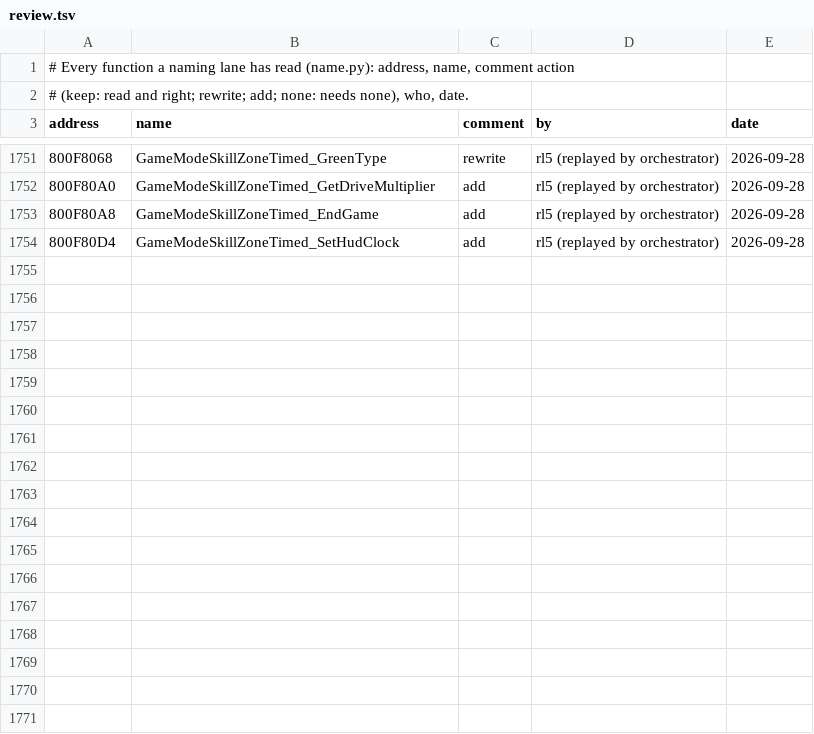
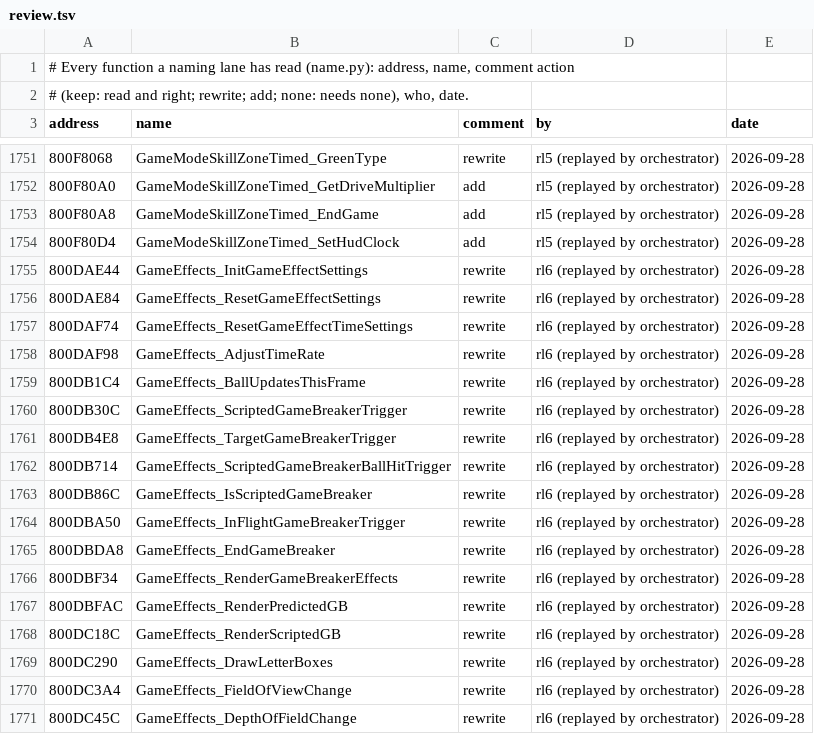
Before and after one commit to mitsevox/tw2004, a TSV file: config/GW4E69/review.tsv, drawn as a sheet; only a part is shown, gaps mark what is left out; the diff covers the shown part only.

```diff
--- a/config/GW4E69/review.tsv
+++ b/config/GW4E69/review.tsv
@@ -1754 +1754,18 @@ address	name	comment	by	date
 800F80D4	GameModeSkillZoneTimed_SetHudClock	add	rl5 (replayed by orchestrator)	2026-09-28
+800DAE44	GameEffects_InitGameEffectSettings	rewrite	rl6 (replayed by orchestrator)	2026-09-28
+800DAE84	GameEffects_ResetGameEffectSettings	rewrite	rl6 (replayed by orchestrator)	2026-09-28
+800DAF74	GameEffects_ResetGameEffectTimeSettings	rewrite	rl6 (replayed by orchestrator)	2026-09-28
+800DAF98	GameEffects_AdjustTimeRate	rewrite	rl6 (replayed by orchestrator)	2026-09-28
+800DB1C4	GameEffects_BallUpdatesThisFrame	rewrite	rl6 (replayed by orchestrator)	2026-09-28
+800DB30C	GameEffects_ScriptedGameBreakerTrigger	rewrite	rl6 (replayed by orchestrator)	2026-09-28
+800DB4E8	GameEffects_TargetGameBreakerTrigger	rewrite	rl6 (replayed by orchestrator)	2026-09-28
+800DB714	GameEffects_ScriptedGameBreakerBallHitTrigger	rewrite	rl6 (replayed by orchestrator)	2026-09-28
+800DB86C	GameEffects_IsScriptedGameBreaker	rewrite	rl6 (replayed by orchestrator)	2026-09-28
+800DBA50	GameEffects_InFlightGameBreakerTrigger	rewrite	rl6 (replayed by orchestrator)	2026-09-28
+800DBDA8	GameEffects_EndGameBreaker	rewrite	rl6 (replayed by orchestrator)	2026-09-28
+800DBF34	GameEffects_RenderGameBreakerEffects	rewrite	rl6 (replayed by orchestrator)	2026-09-28
+800DBFAC	GameEffects_RenderPredictedGB	rewrite	rl6 (replayed by orchestrator)	2026-09-28
+800DC18C	GameEffects_RenderScriptedGB	rewrite	rl6 (replayed by orchestrator)	2026-09-28
+800DC290	GameEffects_DrawLetterBoxes	rewrite	rl6 (replayed by orchestrator)	2026-09-28
+800DC3A4	GameEffects_FieldOfViewChange	rewrite	rl6 (replayed by orchestrator)	2026-09-28
+800DC45C	GameEffects_DepthOfFieldChange	rewrite	rl6 (replayed by orchestrator)	2026-09-28
```
Also changed, not shown: 10 added rows elsewhere in this file, 17 other files.
